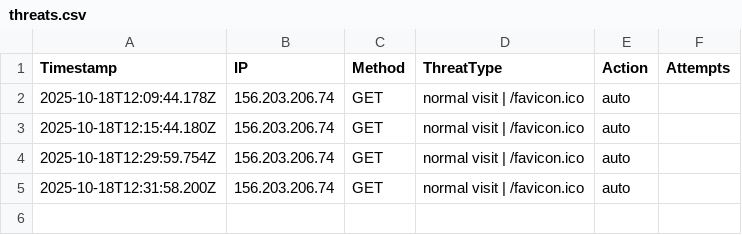
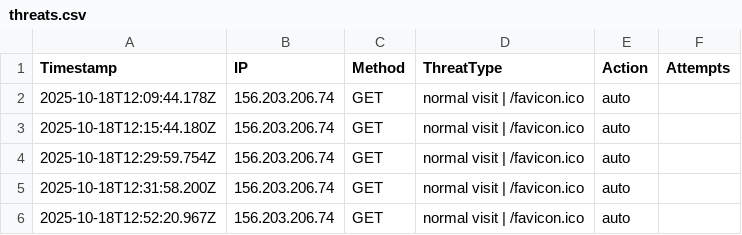
Before and after one commit to etiqotwf/honeypotpro, a CSV file: public/logs/threats.csv, drawn as a sheet.

Commit message:
Auto commit before push: 2025-10-18T12:52:41.877Z

```diff
--- a/public/logs/threats.csv
+++ b/public/logs/threats.csv
@@ -5 +5,2 @@ Timestamp,IP,Method,ThreatType,Action,Attempts
 2025-10-18T12:31:58.200Z,156.203.206.74,GET,"normal visit | /favicon.ico",auto
+2025-10-18T12:52:20.967Z,156.203.206.74,GET,"normal visit | /favicon.ico",auto
```
